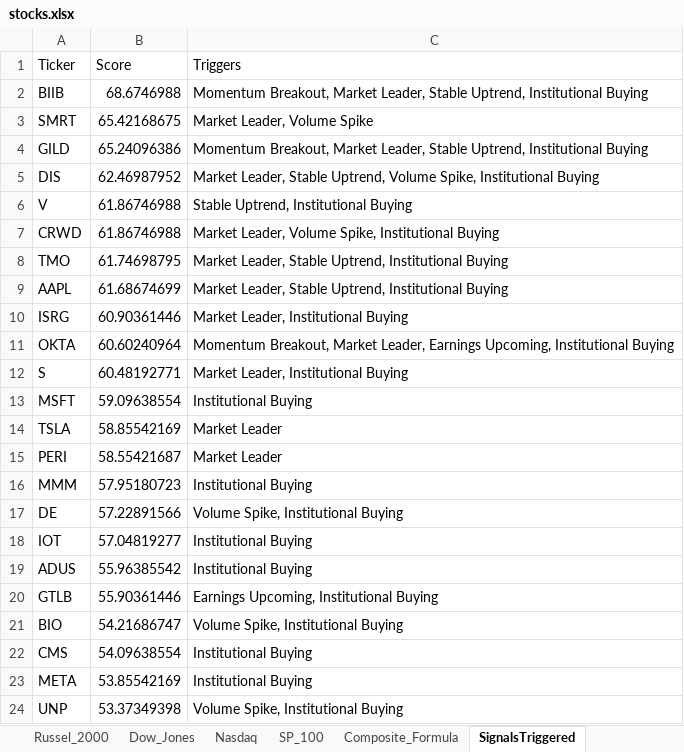
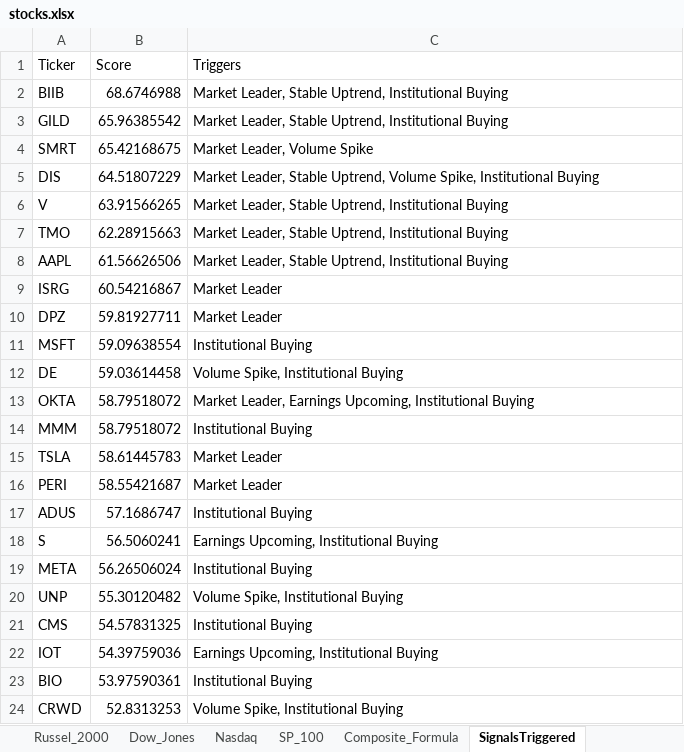
Before and after one commit to srijaipur/stocks-analytics-engine, an Excel workbook: stocks.xlsx, sheet SignalsTriggered, drawn as a sheet; only a part is shown; values as stored, in another font and other column widths than the file's, no borders; removed rows and columns are numbered as before the commit, all else as after; the diff covers the shown part only; the diff names each change by its address in the sheet, - before the commit and + after, or states it on an @@ line.

```diff
--- a/stocks.xlsx (sheet SignalsTriggered)
+++ b/stocks.xlsx (sheet SignalsTriggered)
-C2 (Triggers): Momentum Breakout, Market Leader,…
+C2 (Triggers): Market Leader,…
+row 3: GILD | 65.96385542 | Market Leader, Stable Uptrend, Institutional Buying
-row 4: GILD | 65.24096386 | Momentum Breakout, Market Leader, Stable Uptrend, Institutional Buying
-B5 (Score): 62.46987952
+B5 (Score): 64.51807229
-B6 (Score): 61.86746988
+B6 (Score): 63.91566265
-C6 (Triggers): Stable Uptrend, Institutional Buying
+C6 (Triggers): Market Leader, Stable Uptrend, Institutional Buying
-row 7: CRWD | 61.86746988 | Market Leader, Volume Spike, Institutional Buying
-B7 (Score): 61.74698795
+B7 (Score): 62.28915663
-B8 (Score): 61.68674699
+B8 (Score): 61.56626506
-B9 (Score): 60.90361446
+B9 (Score): 60.54216867
-C9 (Triggers): Market Leader, Institutional Buying
+C9 (Triggers): Market Leader
-row 11: OKTA | 60.60240964 | Momentum Breakout, Market Leader, Earnings Upcoming, Institutional Buying
-row 12: S | 60.48192771 | Market Leader, Institutional Buying
+row 10: DPZ | 59.81927711 | Market Leader
+row 12: DE | 59.03614458 | Volume Spike, Institutional Buying
+row 13: OKTA | 58.79518072 | Market Leader, Earnings Upcoming, Institutional Buying
+row 14: MMM | 58.79518072 | Institutional Buying
-B15 (Score): 58.85542169
+B15 (Score): 58.61445783
-row 16: MMM | 57.95180723 | Institutional Buying
-row 17: DE | 57.22891566 | Volume Spike, Institutional Buying
-row 18: IOT | 57.04819277 | Institutional Buying
-B17 (Score): 55.96385542
+B17 (Score): 57.1686747
-row 20: GTLB | 55.90361446 | Earnings Upcoming, Institutional Buying
-row 21: BIO | 54.21686747 | Volume Spike, Institutional Buying
-row 22: CMS | 54.09638554 | Institutional Buying
+row 18: S | 56.5060241 | Earnings Upcoming, Institutional Buying
-B19 (Score): 53.85542169
+B19 (Score): 56.26506024
-B20 (Score): 53.37349398
+B20 (Score): 55.30120482
+row 21: CMS | 54.57831325 | Institutional Buying
+row 22: IOT | 54.39759036 | Earnings Upcoming, Institutional Buying
+row 23: BIO | 53.97590361 | Institutional Buying
+row 24: CRWD | 52.8313253 | Volume Spike, Institutional Buying
```
Also changed, not shown: 15 added rows, 15 removed rows and 14 edited cells elsewhere in this sheet, sheet ScoresCurrent, sheet ScoresPreviousDay, 4 other files.
